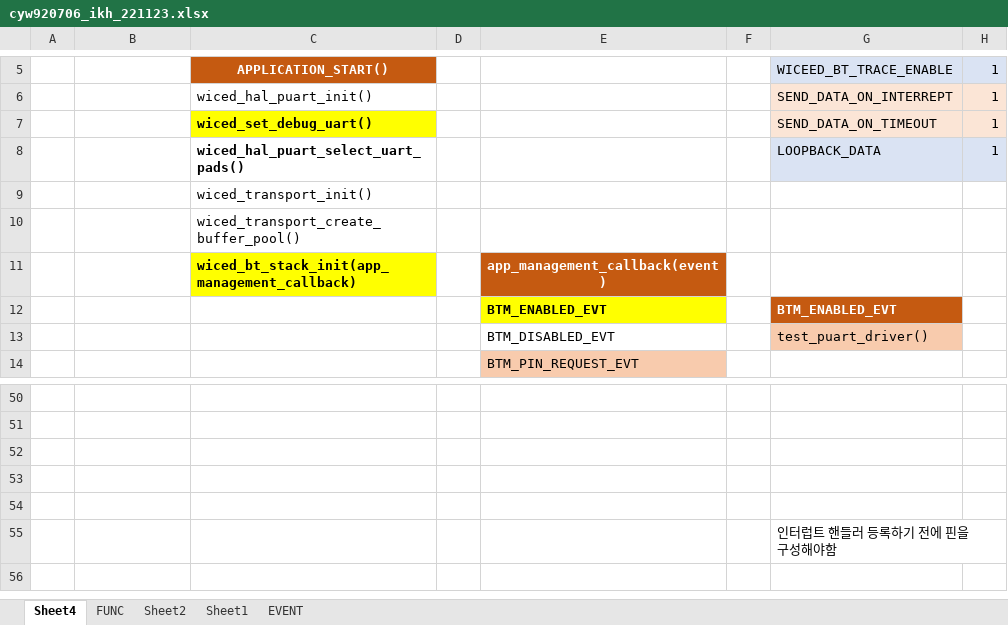
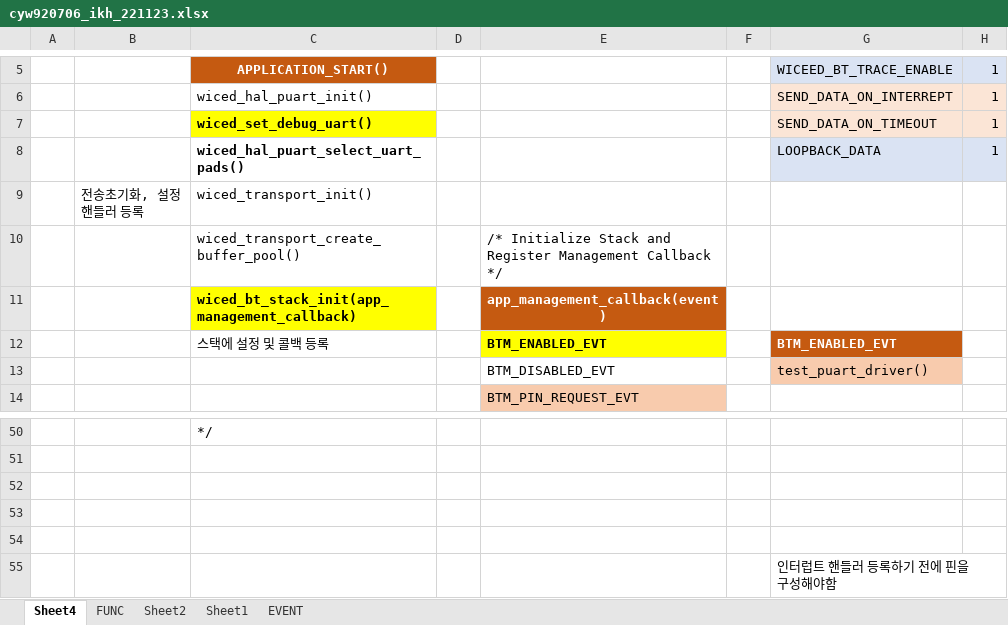
Before and after one commit to ingkkukiii/BT_CYW920706_SPP_2, an Excel workbook: cyw920706_ikh_221123.xlsx, sheet Sheet4, drawn as a sheet; only a part is shown, gaps mark what is left out; the shorter side is filled out with more unchanged rows; values as stored, in another font and other column widths than the file's, no borders; charts and pictures not drawn; ↵ is a line break in a cell; the diff covers the shown part only; the diff names each change by its address in the sheet, - before the commit and + after, or states it on an @@ line.

```diff
--- a/cyw920706_ikh_221123.xlsx (sheet Sheet4)
+++ b/cyw920706_ikh_221123.xlsx (sheet Sheet4)
-B9: (empty)
+B9: 전송초기화, 설정 ↵ 핸들러 등록
-E10: (empty)
+E10: /* Initialize Stack and Register Management Callback */
-C12: (empty)
+C12: 스택에 설정 및 콜백 등록
-C50: (empty)
+C50: */
```
Also changed, not shown: 9 added rows, 9 removed rows, 1 moved row, 12 edited cells and cell formats elsewhere in this sheet, 3 other files.
